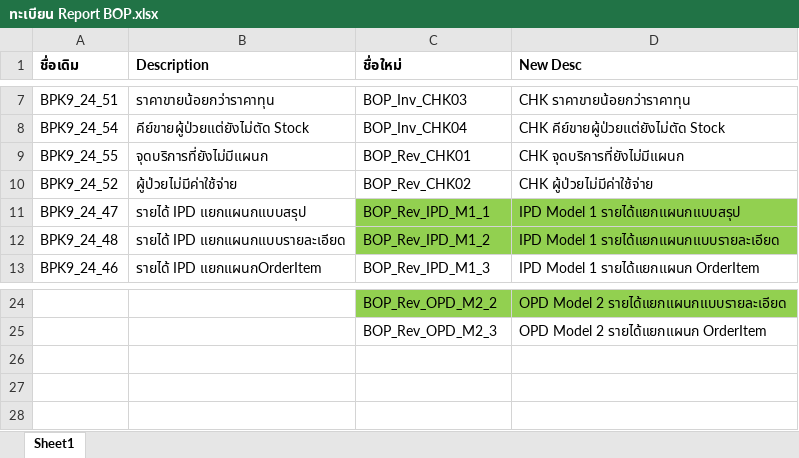
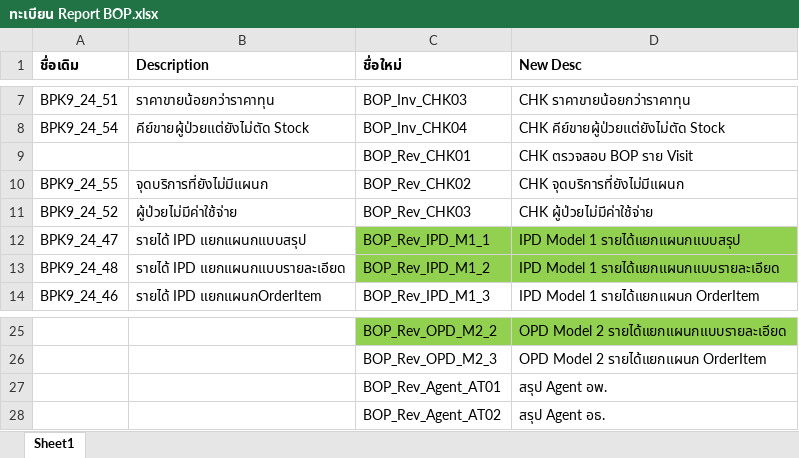
Before and after one commit to surachai-tw/bpk, an Excel workbook: BOP/ReportXML/ทะเบียน Report BOP.xlsx, sheet Sheet1, drawn as a sheet; only a part is shown, gaps mark what is left out; values as stored, in another font and other column widths than the file's, no borders; addresses are those after the commit; the diff names each change by its address in the sheet, - before the commit and + after, or states it on an @@ line.

Commit message:
Update Report เพิ่ม Sum ในส่วนชอง Report หลัก

```diff
--- a/BOP/ReportXML/ทะเบียน Report BOP.xlsx (sheet Sheet1)
+++ b/BOP/ReportXML/ทะเบียน Report BOP.xlsx (sheet Sheet1)
+row 9:  |  | BOP_Rev_CHK01 | CHK ตรวจสอบ BOP ราย Visit
-C10 (ชื่อใหม่): BOP_Rev_CHK01
+C10 (ชื่อใหม่): BOP_Rev_CHK02
-C11 (ชื่อใหม่): BOP_Rev_CHK02
+C11 (ชื่อใหม่): BOP_Rev_CHK03
+row 27:  |  | BOP_Rev_Agent_AT01 | สรุป Agent อพ.
+row 28:  |  | BOP_Rev_Agent_AT02 | สรุป Agent อธ.
```
Also changed, not shown: 16 other files.
